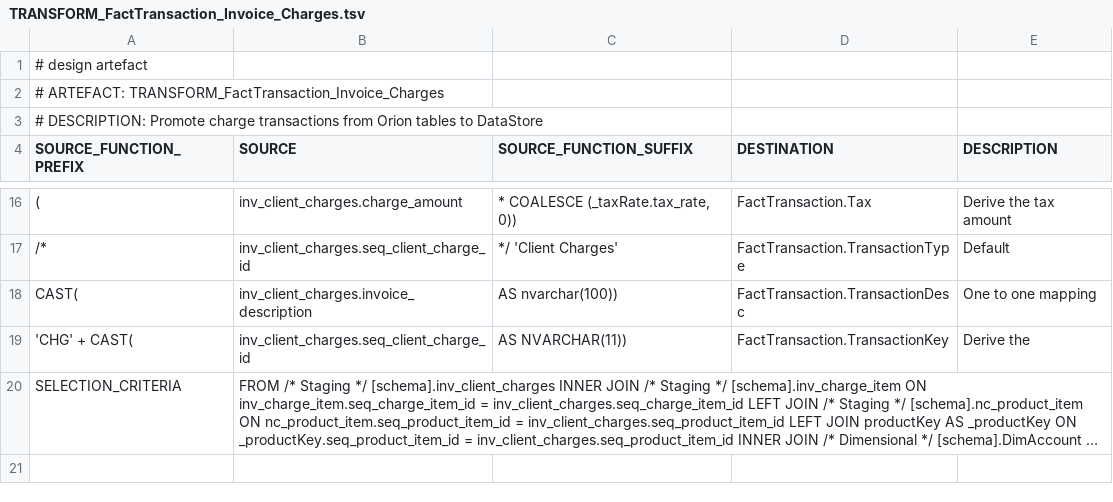
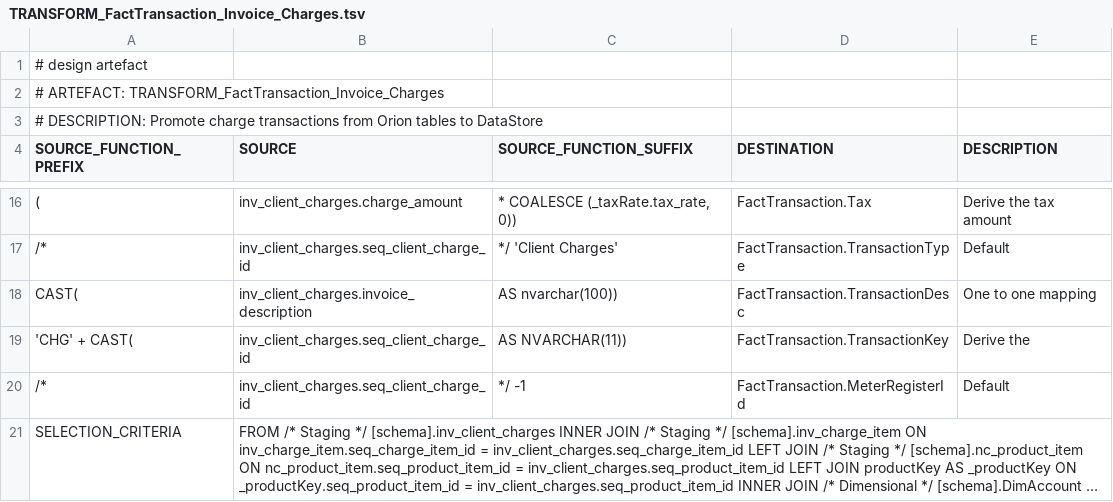
Before and after one commit to melvinwi/EDWCI, a TSV file: transformations/TRANSFORM_FactTransaction_Invoice_Charges.tsv, drawn as a sheet; only a part is shown, gaps mark what is left out; long unchanged cells end in …; the diff names each change by its address in the sheet, - before the commit and + after, or states it on an @@ line.

```diff
--- a/transformations/TRANSFORM_FactTransaction_Invoice_Charges.tsv
+++ b/transformations/TRANSFORM_FactTransaction_Invoice_Charges.tsv
+row 20: /* | inv_client_charges.seq_client_charge_id | */ -1 | FactTransaction.MeterRegisterId | Default
```
Also changed, not shown: transformations/TRANSFORM_FactTransaction_Adjustment.tsv, transformations/TRANSFORM_FactTransaction_Invoice_Concession.tsv, 13 other files.
